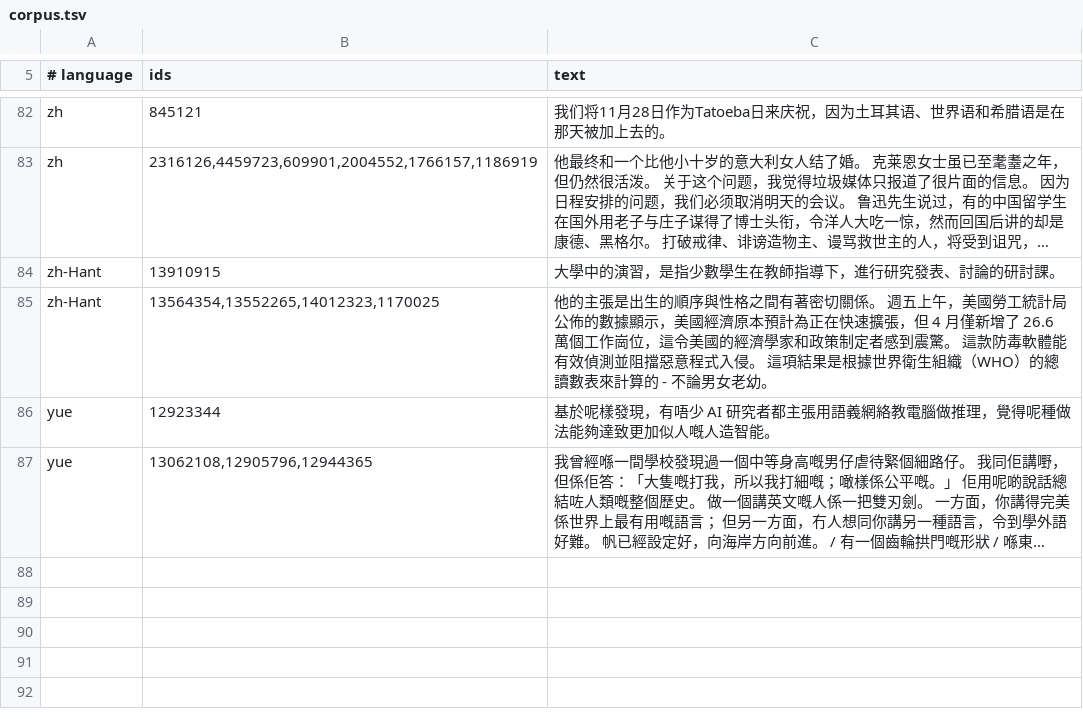
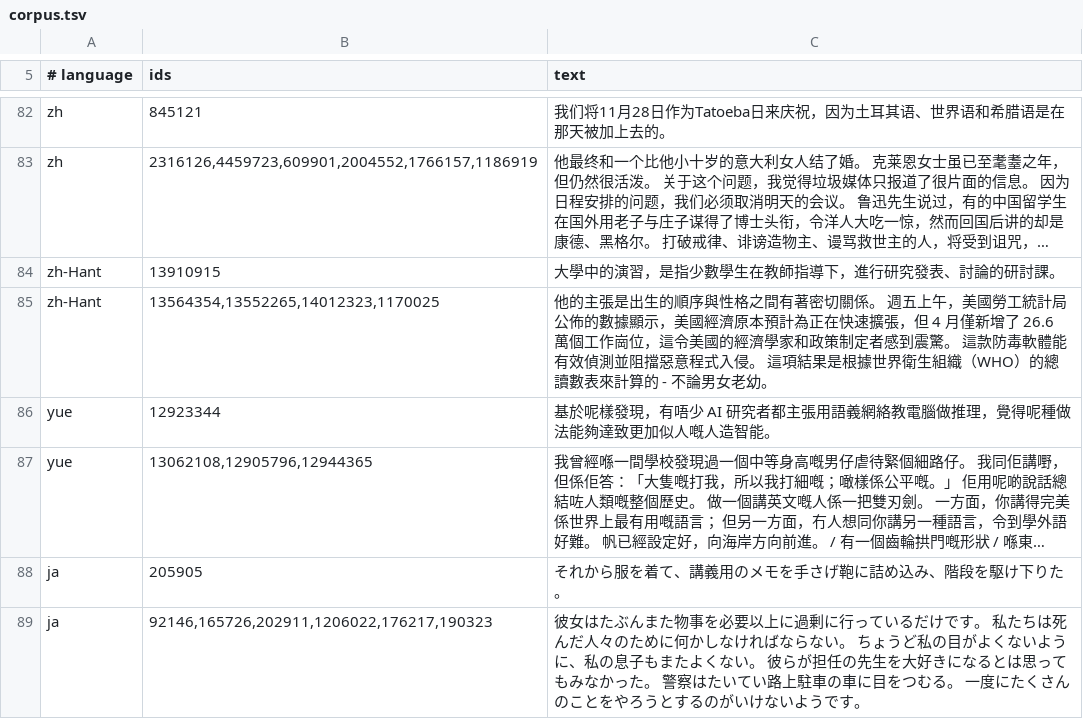
Before and after one commit to Fyx-9998/mbchardet, a TSV file: tools/corpus.tsv, drawn as a sheet; only a part is shown, gaps mark what is left out; long unchanged cells end in …; the diff names each change by its address in the sheet, - before the commit and + after, or states it on an @@ line.

```diff
--- a/tools/corpus.tsv
+++ b/tools/corpus.tsv
+row 88: ja | 205905 | それから服を着て、講義用のメモを手さげ鞄に詰め込み、階段を駆け下りた。
+row 89: ja | 92146,165726,202911,1206022,176217,190323 | 彼女はたぶんまた物事を必要以上に過剰に行っているだけです。 私たちは死んだ人々のために何かしなければならない。 ちょうど私の目がよくないように、私の息子もまたよくない。 彼らが担任の先生を大好きになるとは思ってもみなかった。 警察はたいてい路上駐車の車に目をつむる。 一度にたくさんのことをやろうとするのがいけないようです。
```
Also changed, not shown: 21 other files.
